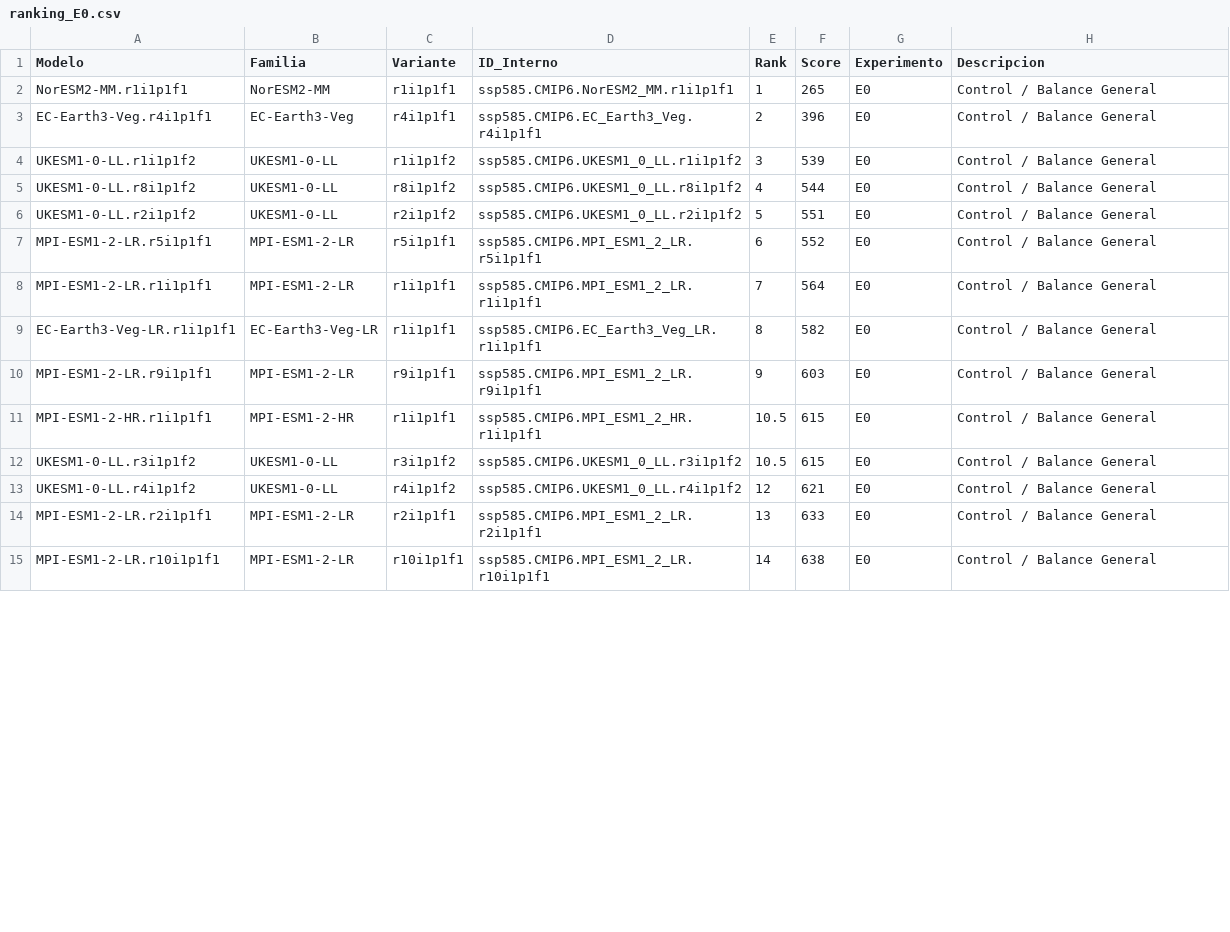
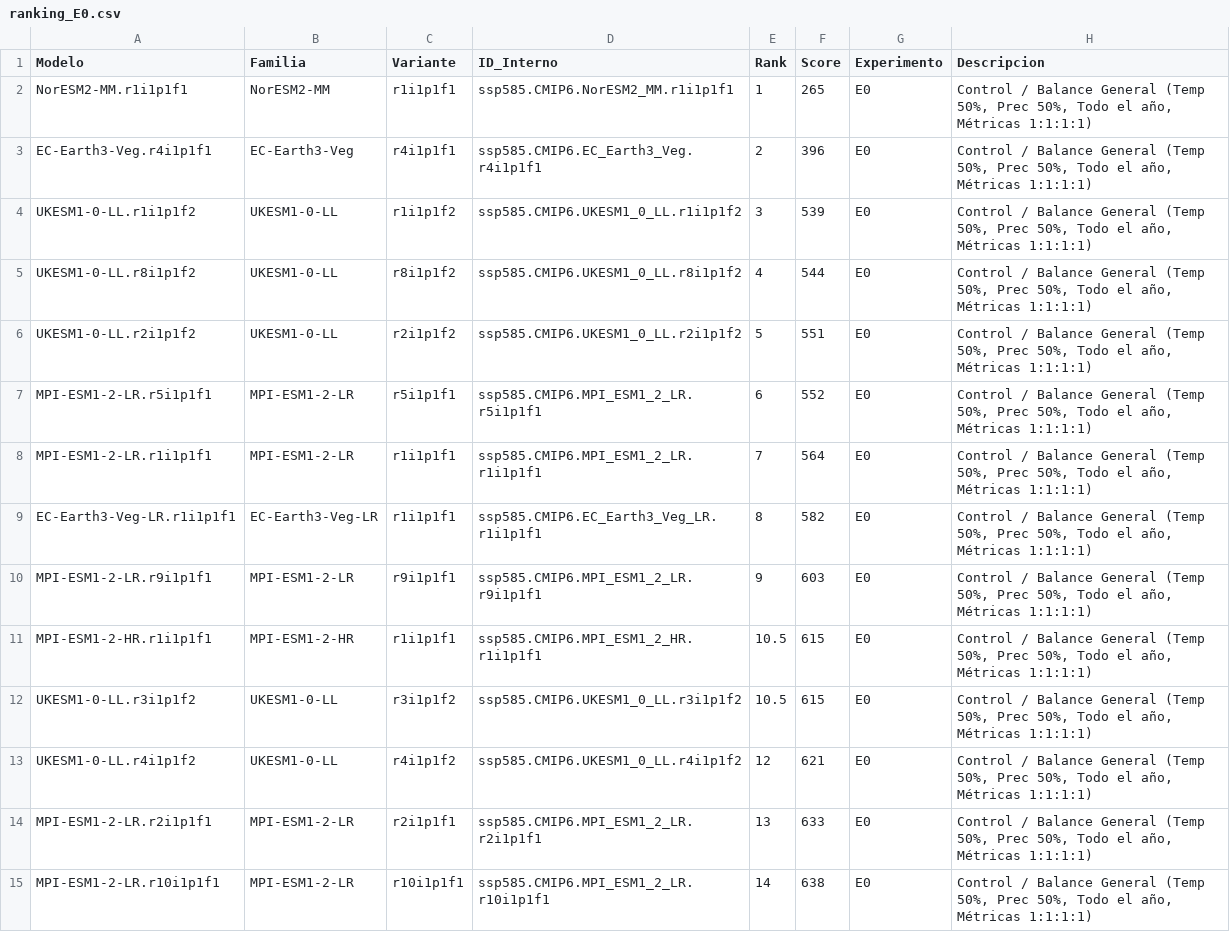
Before and after one commit to wabarca/cmpi6-deepsd-gcmeval-availability, a CSV file: results/ranking_E0.csv, drawn as a sheet; only a part is shown; the diff covers the shown part only.

Commit message:
Resulados de experimentos de evaluación

```diff
--- a/results/ranking_E0.csv
+++ b/results/ranking_E0.csv
@@ -1,15 +1,15 @@
 "Modelo","Familia","Variante","ID_Interno","Rank","Score","Experimento","Descripcion"
-"NorESM2-MM.r1i1p1f1","NorESM2-MM","r1i1p1f1","ssp585.CMIP6.NorESM2_MM.r1i1p1f1",1,265,"E0","Control / Balance General"
-"EC-Earth3-Veg.r4i1p1f1","EC-Earth3-Veg","r4i1p1f1","ssp585.CMIP6.EC_Earth3_Veg.r4i1p1f1",2,396,"E0","Control / Balance General"
-"UKESM1-0-LL.r1i1p1f2","UKESM1-0-LL","r1i1p1f2","ssp585.CMIP6.UKESM1_0_LL.r1i1p1f2",3,539,"E0","Control / Balance General"
-"UKESM1-0-LL.r8i1p1f2","UKESM1-0-LL","r8i1p1f2","ssp585.CMIP6.UKESM1_0_LL.r8i1p1f2",4,544,"E0","Control / Balance General"
-"UKESM1-0-LL.r2i1p1f2","UKESM1-0-LL","r2i1p1f2","ssp585.CMIP6.UKESM1_0_LL.r2i1p1f2",5,551,"E0","Control / Balance General"
-"MPI-ESM1-2-LR.r5i1p1f1","MPI-ESM1-2-LR","r5i1p1f1","ssp585.CMIP6.MPI_ESM1_2_LR.r5i1p1f1",6,552,"E0","Control / Balance General"
-"MPI-ESM1-2-LR.r1i1p1f1","MPI-ESM1-2-LR","r1i1p1f1","ssp585.CMIP6.MPI_ESM1_2_LR.r1i1p1f1",7,564,"E0","Control / Balance General"
-"EC-Earth3-Veg-LR.r1i1p1f1","EC-Earth3-Veg-LR","r1i1p1f1","ssp585.CMIP6.EC_Earth3_Veg_LR.r1i1p1f1",8,582,"E0","Control / Balance General"
-"MPI-ESM1-2-LR.r9i1p1f1","MPI-ESM1-2-LR","r9i1p1f1","ssp585.CMIP6.MPI_ESM1_2_LR.r9i1p1f1",9,603,"E0","Control / Balance General"
-"MPI-ESM1-2-HR.r1i1p1f1","MPI-ESM1-2-HR","r1i1p1f1","ssp585.CMIP6.MPI_ESM1_2_HR.r1i1p1f1",10.5,615,"E0","Control / Balance General"
-"UKESM1-0-LL.r3i1p1f2","UKESM1-0-LL","r3i1p1f2","ssp585.CMIP6.UKESM1_0_LL.r3i1p1f2",10.5,615,"E0","Control / Balance General"
-"UKESM1-0-LL.r4i1p1f2","UKESM1-0-LL","r4i1p1f2","ssp585.CMIP6.UKESM1_0_LL.r4i1p1f2",12,621,"E0","Control / Balance General"
-"MPI-ESM1-2-LR.r2i1p1f1","MPI-ESM1-2-LR","r2i1p1f1","ssp585.CMIP6.MPI_ESM1_2_LR.r2i1p1f1",13,633,"E0","Control / Balance General"
-"MPI-ESM1-2-LR.r10i1p1f1","MPI-ESM1-2-LR","r10i1p1f1","ssp585.CMIP6.MPI_ESM1_2_LR.r10i1p1f1",14,638,"E0","Control / Balance General"
+"NorESM2-MM.r1i1p1f1","NorESM2-MM","r1i1p1f1","ssp585.CMIP6.NorESM2_MM.r1i1p1f1",1,265,"E0","Control / Balance General (Temp 50%, Prec 50%, Todo el año, Métricas 1:1:1:1)"
+"EC-Earth3-Veg.r4i1p1f1","EC-Earth3-Veg","r4i1p1f1","ssp585.CMIP6.EC_Earth3_Veg.r4i1p1f1",2,396,"E0","Control / Balance General (Temp 50%, Prec 50%, Todo el año, Métricas 1:1:1:1)"
+"UKESM1-0-LL.r1i1p1f2","UKESM1-0-LL","r1i1p1f2","ssp585.CMIP6.UKESM1_0_LL.r1i1p1f2",3,539,"E0","Control / Balance General (Temp 50%, Prec 50%, Todo el año, Métricas 1:1:1:1)"
+"UKESM1-0-LL.r8i1p1f2","UKESM1-0-LL","r8i1p1f2","ssp585.CMIP6.UKESM1_0_LL.r8i1p1f2",4,544,"E0","Control / Balance General (Temp 50%, Prec 50%, Todo el año, Métricas 1:1:1:1)"
+"UKESM1-0-LL.r2i1p1f2","UKESM1-0-LL","r2i1p1f2","ssp585.CMIP6.UKESM1_0_LL.r2i1p1f2",5,551,"E0","Control / Balance General (Temp 50%, Prec 50%, Todo el año, Métricas 1:1:1:1)"
+"MPI-ESM1-2-LR.r5i1p1f1","MPI-ESM1-2-LR","r5i1p1f1","ssp585.CMIP6.MPI_ESM1_2_LR.r5i1p1f1",6,552,"E0","Control / Balance General (Temp 50%, Prec 50%, Todo el año, Métricas 1:1:1:1)"
+"MPI-ESM1-2-LR.r1i1p1f1","MPI-ESM1-2-LR","r1i1p1f1","ssp585.CMIP6.MPI_ESM1_2_LR.r1i1p1f1",7,564,"E0","Control / Balance General (Temp 50%, Prec 50%, Todo el año, Métricas 1:1:1:1)"
+"EC-Earth3-Veg-LR.r1i1p1f1","EC-Earth3-Veg-LR","r1i1p1f1","ssp585.CMIP6.EC_Earth3_Veg_LR.r1i1p1f1",8,582,"E0","Control / Balance General (Temp 50%, Prec 50%, Todo el año, Métricas 1:1:1:1)"
+"MPI-ESM1-2-LR.r9i1p1f1","MPI-ESM1-2-LR","r9i1p1f1","ssp585.CMIP6.MPI_ESM1_2_LR.r9i1p1f1",9,603,"E0","Control / Balance General (Temp 50%, Prec 50%, Todo el año, Métricas 1:1:1:1)"
+"MPI-ESM1-2-HR.r1i1p1f1","MPI-ESM1-2-HR","r1i1p1f1","ssp585.CMIP6.MPI_ESM1_2_HR.r1i1p1f1",10.5,615,"E0","Control / Balance General (Temp 50%, Prec 50%, Todo el año, Métricas 1:1:1:1)"
+"UKESM1-0-LL.r3i1p1f2","UKESM1-0-LL","r3i1p1f2","ssp585.CMIP6.UKESM1_0_LL.r3i1p1f2",10.5,615,"E0","Control / Balance General (Temp 50%, Prec 50%, Todo el año, Métricas 1:1:1:1)"
+"UKESM1-0-LL.r4i1p1f2","UKESM1-0-LL","r4i1p1f2","ssp585.CMIP6.UKESM1_0_LL.r4i1p1f2",12,621,"E0","Control / Balance General (Temp 50%, Prec 50%, Todo el año, Métricas 1:1:1:1)"
+"MPI-ESM1-2-LR.r2i1p1f1","MPI-ESM1-2-LR","r2i1p1f1","ssp585.CMIP6.MPI_ESM1_2_LR.r2i1p1f1",13,633,"E0","Control / Balance General (Temp 50%, Prec 50%, Todo el año, Métricas 1:1:1:1)"
+"MPI-ESM1-2-LR.r10i1p1f1","MPI-ESM1-2-LR","r10i1p1f1","ssp585.CMIP6.MPI_ESM1_2_LR.r10i1p1f1",14,638,"E0","Control / Balance General (Temp 50%, Prec 50%, Todo el año, Métricas 1:1:1:1)"
```
Also changed, not shown: 22 edited cells elsewhere in this file, results/ranking_E1.csv, results/ranking_E3.csv, 7 other files.
